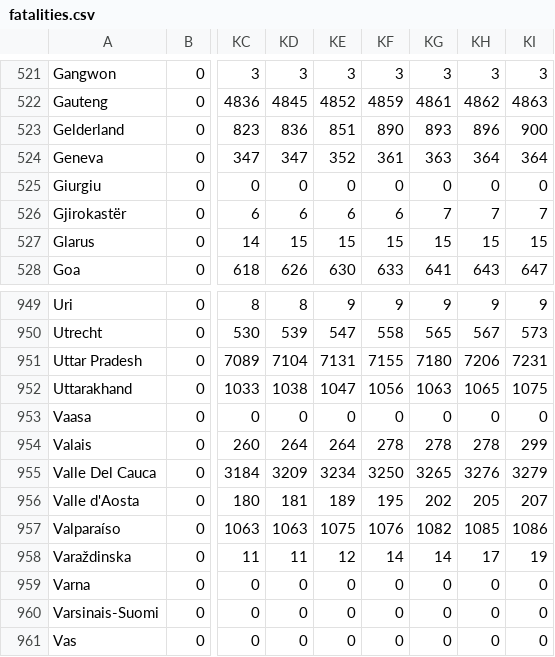
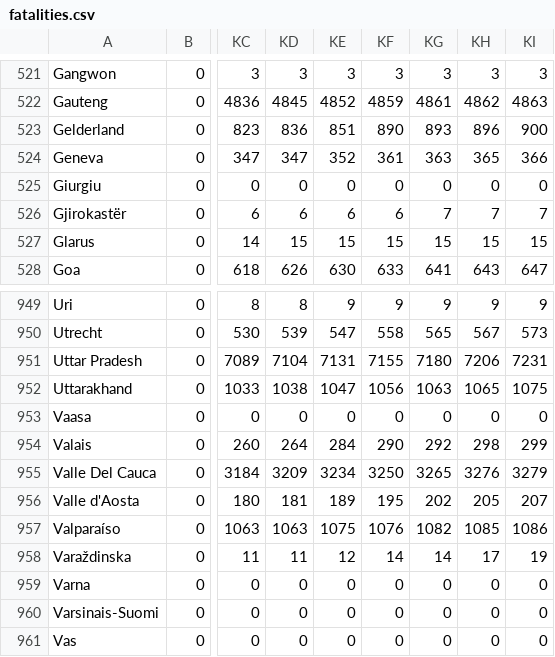
Before and after one commit to Datagraver/Covid-19-base, a CSV file: fatalities.csv, drawn as a sheet; only a part is shown, gaps mark what is left out; the diff names each change by its address in the sheet, - before the commit and + after, or states it on an @@ line.

```diff
--- a/fatalities.csv
+++ b/fatalities.csv
-KH524: 364
+KH524: 365
-KI524: 364
+KI524: 366
-KE954: 264
+KE954: 284
-KF954: 278
+KF954: 290
-KG954: 278
+KG954: 292
-KH954: 278
+KH954: 298
```
Also changed, not shown: 2 other files.
